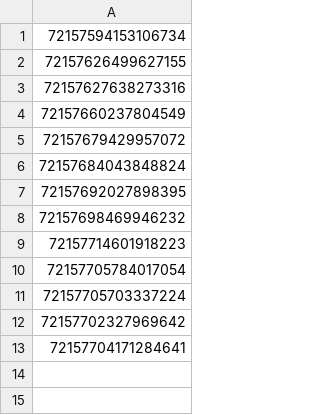
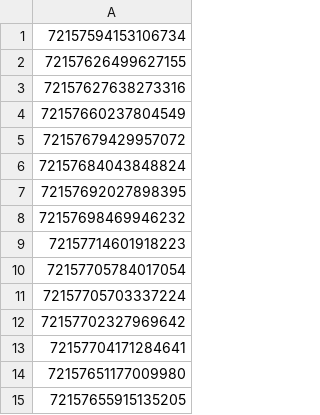
Before and after one commit to toolforge/tool-spacemedia, a CSV file: src/main/resources/blocklist.ignored.flickr.albums.csv, drawn as a sheet.

```diff
--- a/src/main/resources/blocklist.ignored.flickr.albums.csv
+++ b/src/main/resources/blocklist.ignored.flickr.albums.csv
@@ -13 +13,3 @@
 72157704171284641
+72157651177009980
+72157655915135205
```
Also changed, not shown: src/main/resources/mapping/flickr/esa_events.photosets.csv, 1 other file.
